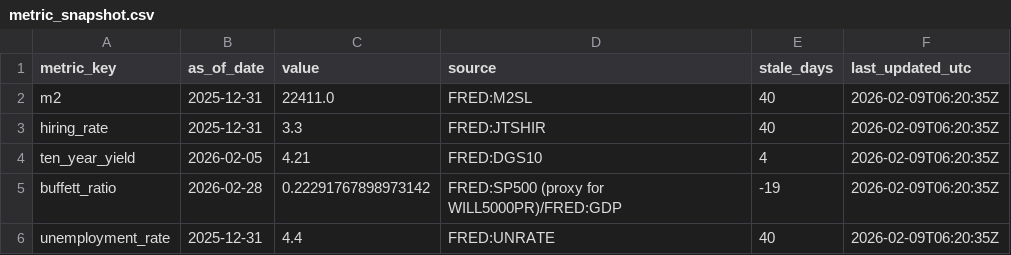
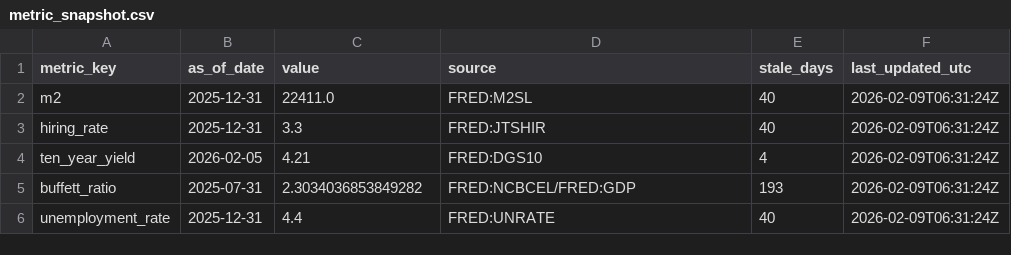
Before and after one commit to GlennZhu/DeeDeeBot, a CSV file: data/derived/metric_snapshot.csv, drawn as a sheet.

```diff
--- a/data/derived/metric_snapshot.csv
+++ b/data/derived/metric_snapshot.csv
@@ -1,6 +1,6 @@
 metric_key,as_of_date,value,source,stale_days,last_updated_utc
-m2,2025-12-31,22411.0,FRED:M2SL,40,2026-02-09T06:20:35Z
-hiring_rate,2025-12-31,3.3,FRED:JTSHIR,40,2026-02-09T06:20:35Z
-ten_year_yield,2026-02-05,4.21,FRED:DGS10,4,2026-02-09T06:20:35Z
-buffett_ratio,2026-02-28,0.22291767898973142,FRED:SP500 (proxy for WILL5000PR)/FRED:GDP,-19,2026-02-09T06:20:35Z
-unemployment_rate,2025-12-31,4.4,FRED:UNRATE,40,2026-02-09T06:20:35Z
+m2,2025-12-31,22411.0,FRED:M2SL,40,2026-02-09T06:31:24Z
+hiring_rate,2025-12-31,3.3,FRED:JTSHIR,40,2026-02-09T06:31:24Z
+ten_year_yield,2026-02-05,4.21,FRED:DGS10,4,2026-02-09T06:31:24Z
+buffett_ratio,2025-07-31,2.3034036853849282,FRED:NCBCEL/FRED:GDP,193,2026-02-09T06:31:24Z
+unemployment_rate,2025-12-31,4.4,FRED:UNRATE,40,2026-02-09T06:31:24Z
```
Also changed, not shown: data/derived/signals_latest.csv, data/raw/buffett_ratio.csv, 8 other files.
